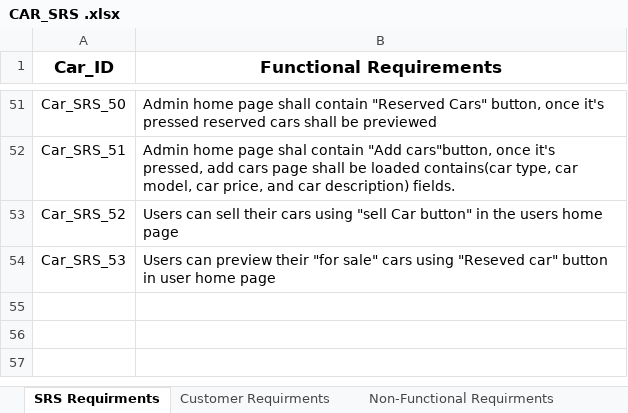
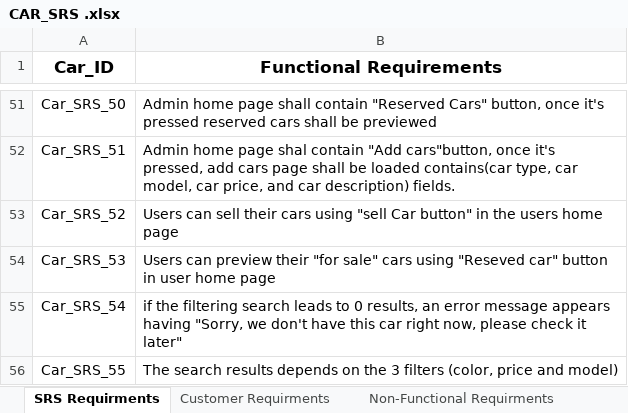
Before and after one commit to FatmaMohamedSoliman/CarPurchasing, an Excel workbook: Requirments/CAR_SRS .xlsx, sheet SRS Requirments, drawn as a sheet; only a part is shown, gaps mark what is left out; values as stored, in another font and other column widths than the file's, no borders; the diff names each change by its address in the sheet, - before the commit and + after, or states it on an @@ line.

Commit message:
Add 2 requirements

```diff
--- a/Requirments/CAR_SRS .xlsx (sheet SRS Requirments)
+++ b/Requirments/CAR_SRS .xlsx (sheet SRS Requirments)
+row 55: Car_SRS_54 | if the filtering search leads to 0 results, an error message appears having "Sorry, we don't have this car right now, please check it later"
+row 56: Car_SRS_55 | The search results depends on the 3 filters (color, price and model)
```
